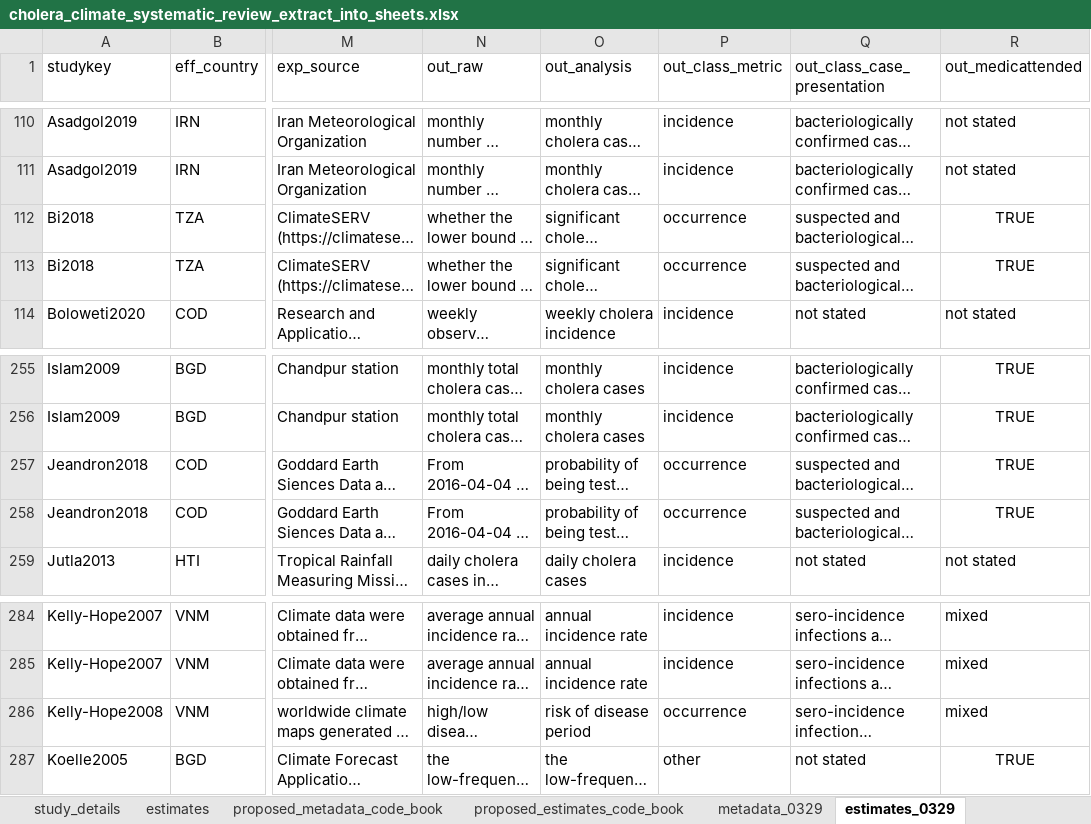
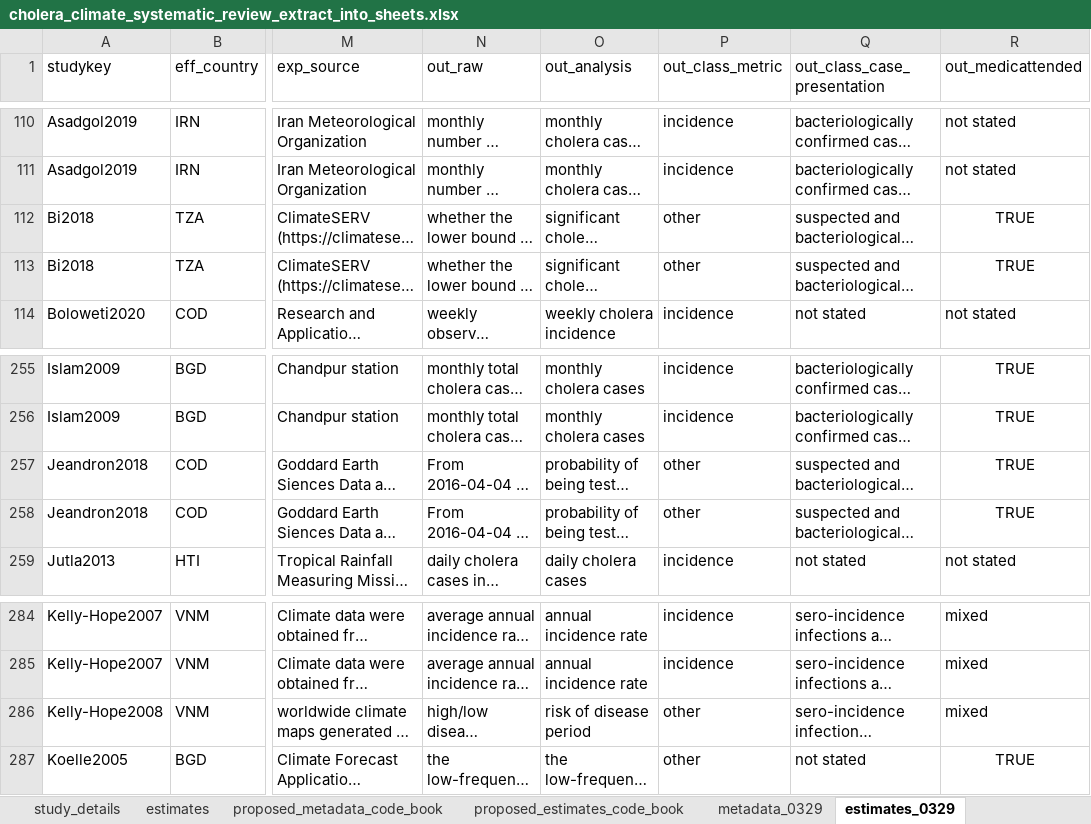
Before and after one commit to HopkinsIDD/cholera_climate_review, an Excel workbook: Data/extracted_data/cholera_climate_systematic_review_extract_into_sheets.xlsx, sheet estimates_0329, drawn as a sheet; only a part is shown, gaps mark what is left out; long unchanged cells end in …; values as stored, in another font and other column widths than the file's, no borders; the diff names each change by its address in the sheet, - before the commit and + after, or states it on an @@ line.

Commit message:
Update cholera_climate_systematic_review_extract_into_sheets.xlsx
change some occurrence category into other

```diff
--- a/Data/extracted_data/cholera_climate_systematic_review_extract_into_sheets.xlsx (sheet estimates_0329)
+++ b/Data/extracted_data/cholera_climate_systematic_review_extract_into_sheets.xlsx (sheet estimates_0329)
-P112:P113 (out_class_metric): occurrence
+P112:P113 (out_class_metric): other
-P257:P258 (out_class_metric): occurrence
+P257:P258 (out_class_metric): other
-P286 (out_class_metric): occurrence
+P286 (out_class_metric): other
```
